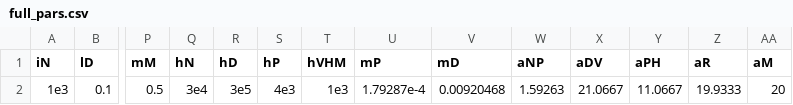
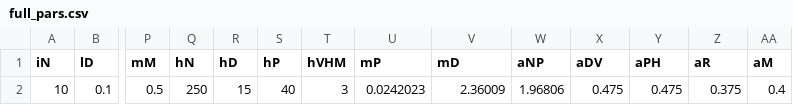
Before and after one commit to lucasnell/myvatn_terrestrial_foodweb, a CSV file: data-raw/parameters/full_pars.csv, drawn as a sheet; only a part is shown, gaps mark what is left out; the diff names each change by its address in the sheet, - before the commit and + after, or states it on an @@ line.

Commit message:
Updated parameter values using more reasonable estimates from Matt

```diff
--- a/data-raw/parameters/full_pars.csv
+++ b/data-raw/parameters/full_pars.csv
-A2 (iN): 1e3
+A2 (iN): 10
-Q2 (hN): 3e4
+Q2 (hN): 250
-R2 (hD): 3e5
+R2 (hD): 15
-S2 (hP): 4e3
+S2 (hP): 40
-T2 (hVHM): 1e3
+T2 (hVHM): 3
-U2 (mP): 1.79287e-4
+U2 (mP): 0.0242023
-V2 (mD): 0.00920468
+V2 (mD): 2.36009
-W2 (aNP): 1.59263
+W2 (aNP): 1.96806
-X2 (aDV): 21.0667
+X2 (aDV): 0.475
-Y2 (aPH): 11.0667
+Y2 (aPH): 0.475
-Z2 (aR): 19.9333
+Z2 (aR): 0.375
-AA2 (aM): 20
+AA2 (aM): 0.4
```
Also changed, not shown: data-raw/parameters/structure_eqs.csv, 2 other files.
